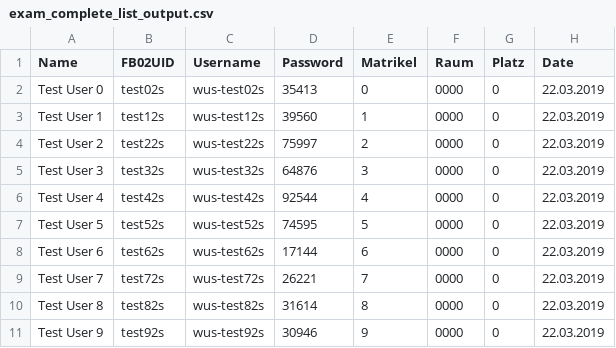
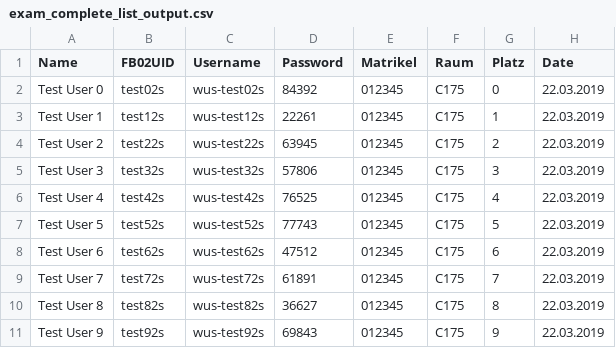
Before and after one commit to DigiKlausur/brsu_digital_exam_tools, a CSV file: create_multiple_users/exam_complete_list_output.csv, drawn as a sheet.

Commit message:
add sample for the generated user login

```diff
--- a/create_multiple_users/exam_complete_list_output.csv
+++ b/create_multiple_users/exam_complete_list_output.csv
@@ -1,11 +1,11 @@
 Name,FB02UID,Username,Password,Matrikel,Raum,Platz,Date
-Test User 0, test02s,wus-test02s, 35413, 0, 0000, 0, 22.03.2019
-Test User 1, test12s,wus-test12s, 39560, 1, 0000, 0, 22.03.2019
-Test User 2, test22s,wus-test22s, 75997, 2, 0000, 0, 22.03.2019
-Test User 3, test32s,wus-test32s, 64876, 3, 0000, 0, 22.03.2019
-Test User 4, test42s,wus-test42s, 92544, 4, 0000, 0, 22.03.2019
-Test User 5, test52s,wus-test52s, 74595, 5, 0000, 0, 22.03.2019
-Test User 6, test62s,wus-test62s, 17144, 6, 0000, 0, 22.03.2019
-Test User 7, test72s,wus-test72s, 26221, 7, 0000, 0, 22.03.2019
-Test User 8, test82s,wus-test82s, 31614, 8, 0000, 0, 22.03.2019
-Test User 9, test92s,wus-test92s, 30946, 9, 0000, 0, 22.03.2019
+Test User 0, test02s,wus-test02s, 84392, 012345, C175, 0, 22.03.2019
+Test User 1, test12s,wus-test12s, 22261, 012345, C175, 1, 22.03.2019
+Test User 2, test22s,wus-test22s, 63945, 012345, C175, 2, 22.03.2019
+Test User 3, test32s,wus-test32s, 57806, 012345, C175, 3, 22.03.2019
+Test User 4, test42s,wus-test42s, 76525, 012345, C175, 4, 22.03.2019
+Test User 5, test52s,wus-test52s, 77743, 012345, C175, 5, 22.03.2019
+Test User 6, test62s,wus-test62s, 47512, 012345, C175, 6, 22.03.2019
+Test User 7, test72s,wus-test72s, 61891, 012345, C175, 7, 22.03.2019
+Test User 8, test82s,wus-test82s, 36627, 012345, C175, 8, 22.03.2019
+Test User 9, test92s,wus-test92s, 69843, 012345, C175, 9, 22.03.2019
```
